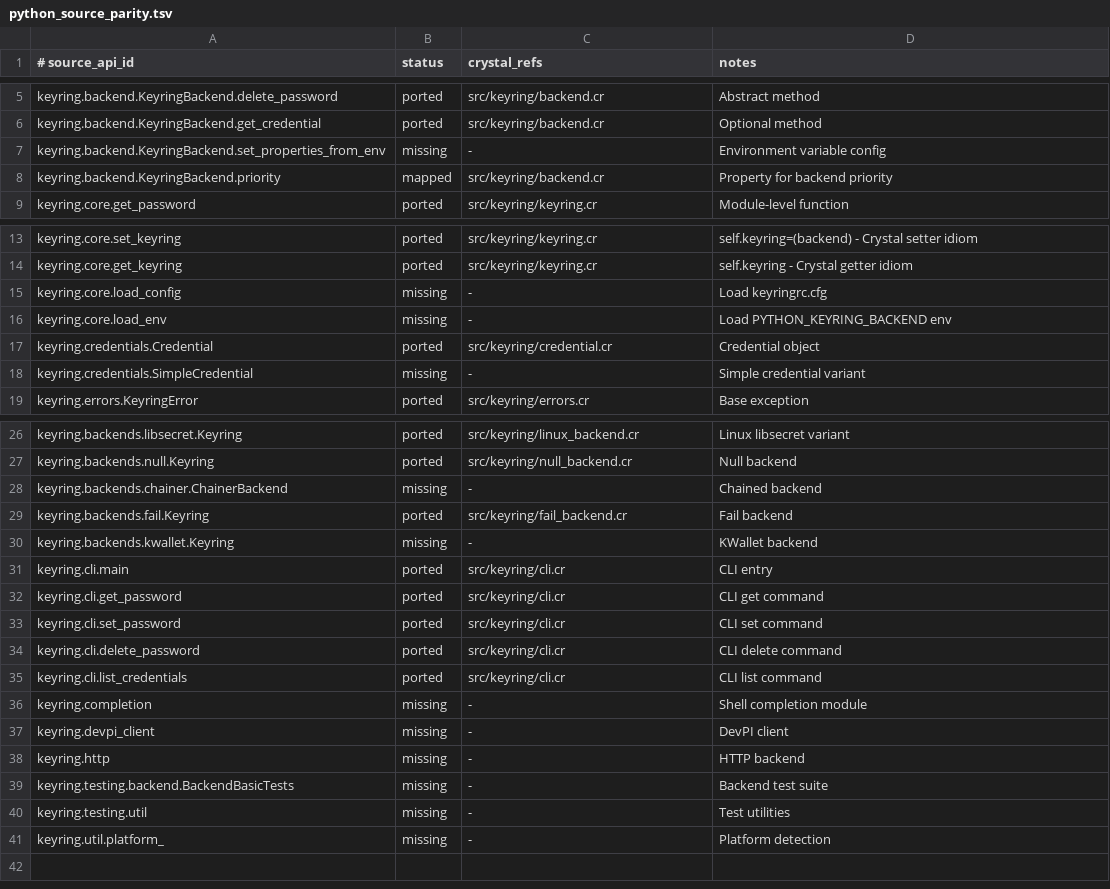
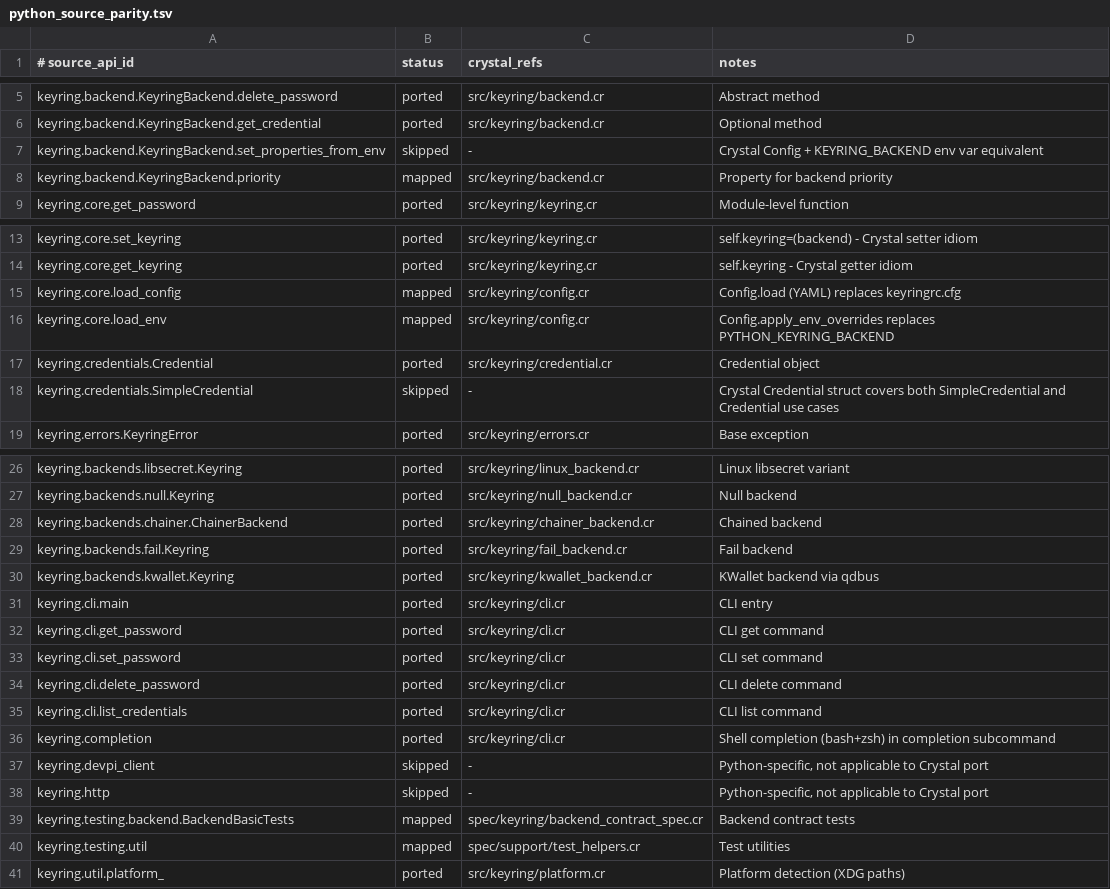
Before and after one commit to dsisnero/keyring, a TSV file: plans/inventory/python_source_parity.tsv, drawn as a sheet; only a part is shown, gaps mark what is left out.

Commit message:
chore: update parity manifests, add InitError, close completed issues
- Update python_source_parity.tsv: mark chainer/kwallet/completion/platform as ported,
  map load_config/load_env to Config, skip Python-specific items
- Update python_test_parity.tsv: mark platform/kwallet/chainer/contract tests as ported
- Add InitError to errors.cr (parity with Python upstream)
- Use InitError in KWallet backend for initialization failures
- Close keyring-da2 and keyring-plr (remaining items are platform-gated)
- 267 examples, 0 failures, only 2 pending (ARM64) + 1 error (KWallet qdbus)

```diff
--- a/plans/inventory/python_source_parity.tsv
+++ b/plans/inventory/python_source_parity.tsv
@@ -6,3 +6,3 @@ keyring.backend.KeyringBackend.delete_password	ported	src/keyring/backend.cr	Abs
 keyring.backend.KeyringBackend.get_credential	ported	src/keyring/backend.cr	Optional method
-keyring.backend.KeyringBackend.set_properties_from_env	missing	-	Environment variable config
+keyring.backend.KeyringBackend.set_properties_from_env	skipped	-	Crystal Config + KEYRING_BACKEND env var equivalent
 keyring.backend.KeyringBackend.priority	mapped	src/keyring/backend.cr	Property for backend priority
@@ -14,6 +14,6 @@ keyring.core.set_keyring	ported	src/keyring/keyring.cr	self.keyring=(backend) -
 keyring.core.get_keyring	ported	src/keyring/keyring.cr	self.keyring - Crystal getter idiom
-keyring.core.load_config	missing	-	Load keyringrc.cfg
-keyring.core.load_env	missing	-	Load PYTHON_KEYRING_BACKEND env
+keyring.core.load_config	mapped	src/keyring/config.cr	Config.load (YAML) replaces keyringrc.cfg
+keyring.core.load_env	mapped	src/keyring/config.cr	Config.apply_env_overrides replaces PYTHON_KEYRING_BACKEND
 keyring.credentials.Credential	ported	src/keyring/credential.cr	Credential object
-keyring.credentials.SimpleCredential	missing	-	Simple credential variant
+keyring.credentials.SimpleCredential	skipped	-	Crystal Credential struct covers both SimpleCredential and Credential use cases
 keyring.errors.KeyringError	ported	src/keyring/errors.cr	Base exception
@@ -27,5 +27,5 @@ keyring.backends.libsecret.Keyring	ported	src/keyring/linux_backend.cr	Linux lib
 keyring.backends.null.Keyring	ported	src/keyring/null_backend.cr	Null backend
-keyring.backends.chainer.ChainerBackend	missing	-	Chained backend
+keyring.backends.chainer.ChainerBackend	ported	src/keyring/chainer_backend.cr	Chained backend
 keyring.backends.fail.Keyring	ported	src/keyring/fail_backend.cr	Fail backend
-keyring.backends.kwallet.Keyring	missing	-	KWallet backend
+keyring.backends.kwallet.Keyring	ported	src/keyring/kwallet_backend.cr	KWallet backend via qdbus
 keyring.cli.main	ported	src/keyring/cli.cr	CLI entry
@@ -35,7 +35,7 @@ keyring.cli.delete_password	ported	src/keyring/cli.cr	CLI delete command
 keyring.cli.list_credentials	ported	src/keyring/cli.cr	CLI list command
-keyring.completion	missing	-	Shell completion module
-keyring.devpi_client	missing	-	DevPI client
-keyring.http	missing	-	HTTP backend
-keyring.testing.backend.BackendBasicTests	missing	-	Backend test suite
-keyring.testing.util	missing	-	Test utilities
-keyring.util.platform_	missing	-	Platform detection
+keyring.completion	ported	src/keyring/cli.cr	Shell completion (bash+zsh) in completion subcommand
+keyring.devpi_client	skipped	-	Python-specific, not applicable to Crystal port
+keyring.http	skipped	-	Python-specific, not applicable to Crystal port
+keyring.testing.backend.BackendBasicTests	mapped	spec/keyring/backend_contract_spec.cr	Backend contract tests
+keyring.testing.util	mapped	spec/support/test_helpers.cr	Test utilities
+keyring.util.platform_	ported	src/keyring/platform.cr	Platform detection (XDG paths)
```
Also changed, not shown: plans/inventory/python_test_parity.tsv, 3 other files.
